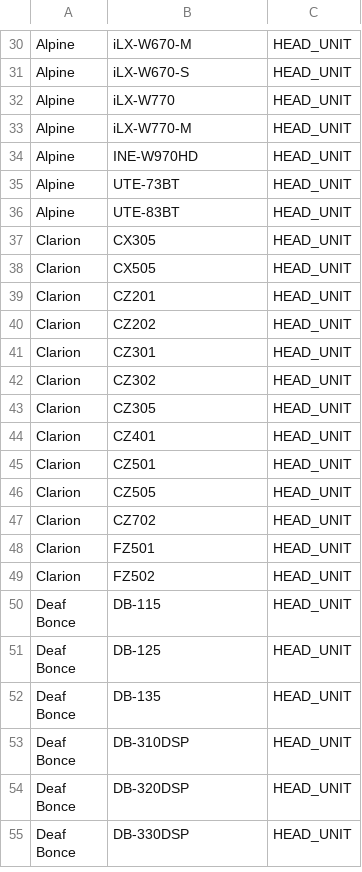
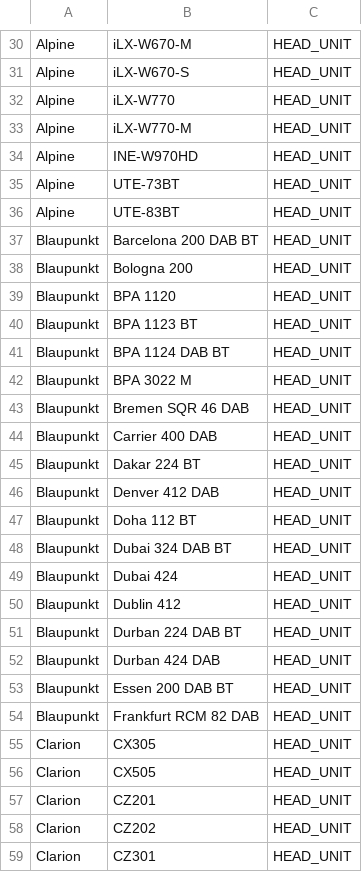
Before and after one commit to kolyagazha89/Usd-2.0, a CSV file: tools/catalogs/data/fragments/head_units_verified_2026.csv, drawn as a sheet; only a part is shown, gaps mark what is left out; the shorter side is filled out with more unchanged rows; the diff covers the shown part only; the diff names each change by its address in the sheet, - before the commit and + after, or states it on an @@ line.

Commit message:
data(catalog): expand head-unit coverage to Blaupunkt and Nakamichi

```diff
--- a/tools/catalogs/data/fragments/head_units_verified_2026.csv
+++ b/tools/catalogs/data/fragments/head_units_verified_2026.csv
+row 37: Blaupunkt | Barcelona 200 DAB BT | HEAD_UNIT
+row 38: Blaupunkt | Bologna 200 | HEAD_UNIT
+row 39: Blaupunkt | BPA 1120 | HEAD_UNIT
+row 40: Blaupunkt | BPA 1123 BT | HEAD_UNIT
+row 41: Blaupunkt | BPA 1124 DAB BT | HEAD_UNIT
+row 42: Blaupunkt | BPA 3022 M | HEAD_UNIT
+row 43: Blaupunkt | Bremen SQR 46 DAB | HEAD_UNIT
+row 44: Blaupunkt | Carrier 400 DAB | HEAD_UNIT
+row 45: Blaupunkt | Dakar 224 BT | HEAD_UNIT
+row 46: Blaupunkt | Denver 412 DAB | HEAD_UNIT
+row 47: Blaupunkt | Doha 112 BT | HEAD_UNIT
+row 48: Blaupunkt | Dubai 324 DAB BT | HEAD_UNIT
+row 49: Blaupunkt | Dubai 424 | HEAD_UNIT
+row 50: Blaupunkt | Dublin 412 | HEAD_UNIT
+row 51: Blaupunkt | Durban 224 DAB BT | HEAD_UNIT
+row 52: Blaupunkt | Durban 424 DAB | HEAD_UNIT
+row 53: Blaupunkt | Essen 200 DAB BT | HEAD_UNIT
+row 54: Blaupunkt | Frankfurt RCM 82 DAB | HEAD_UNIT
```
Also changed, not shown: 22 added rows elsewhere in this file.
